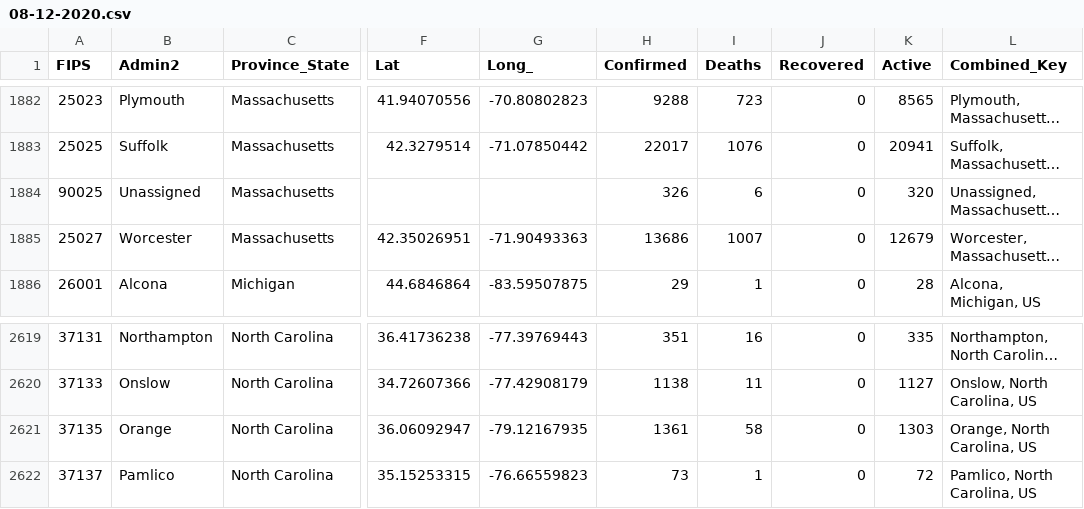
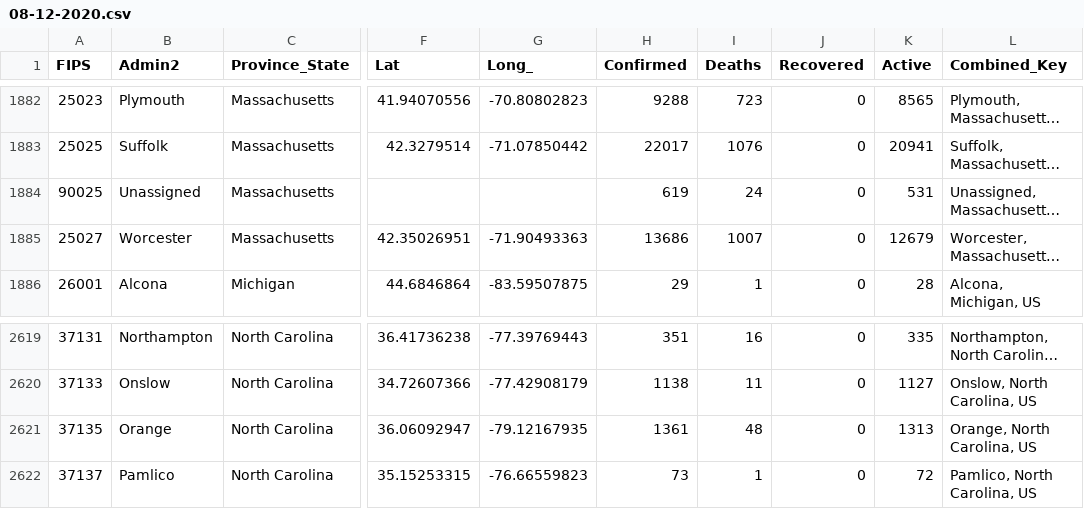
Before and after one commit to bschram/covid-data-public, a CSV file: data/cases-jhu/csse_covid_19_daily_reports/08-12-2020.csv, drawn as a sheet; only a part is shown, gaps mark what is left out; long unchanged cells end in …; the diff names each change by its address in the sheet, - before the commit and + after, or states it on an @@ line.

```diff
--- a/data/cases-jhu/csse_covid_19_daily_reports/08-12-2020.csv
+++ b/data/cases-jhu/csse_covid_19_daily_reports/08-12-2020.csv
-H1884 (Confirmed): 326
+H1884 (Confirmed): 619
-I1884 (Deaths): 6
+I1884 (Deaths): 24
-K1884 (Active): 320
+K1884 (Active): 531
-I2621 (Deaths): 58
+I2621 (Deaths): 48
-K2621 (Active): 1303
+K2621 (Active): 1313
```
Also changed, not shown: data/cases-nytimes/us-states.csv, data/test-and-trace/gsheet-copy/2020-08-14.csv, 9 other files.
